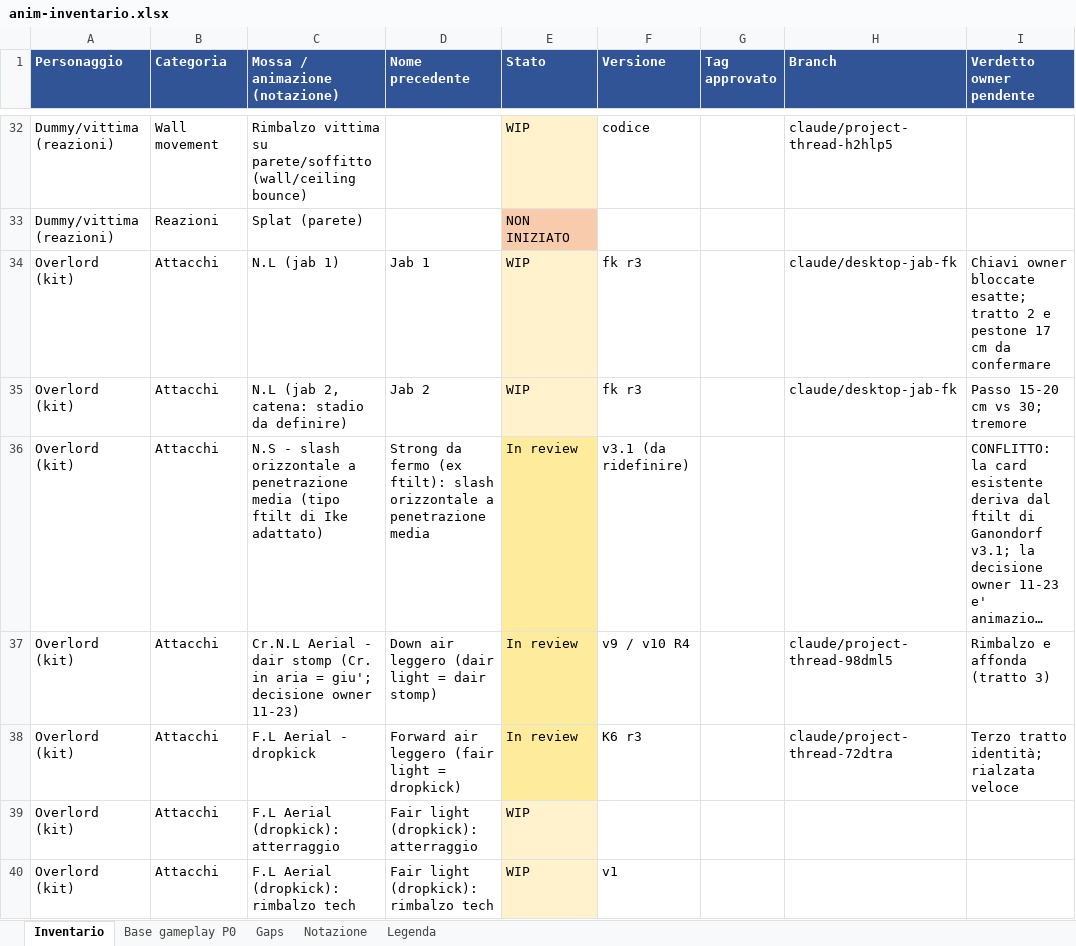
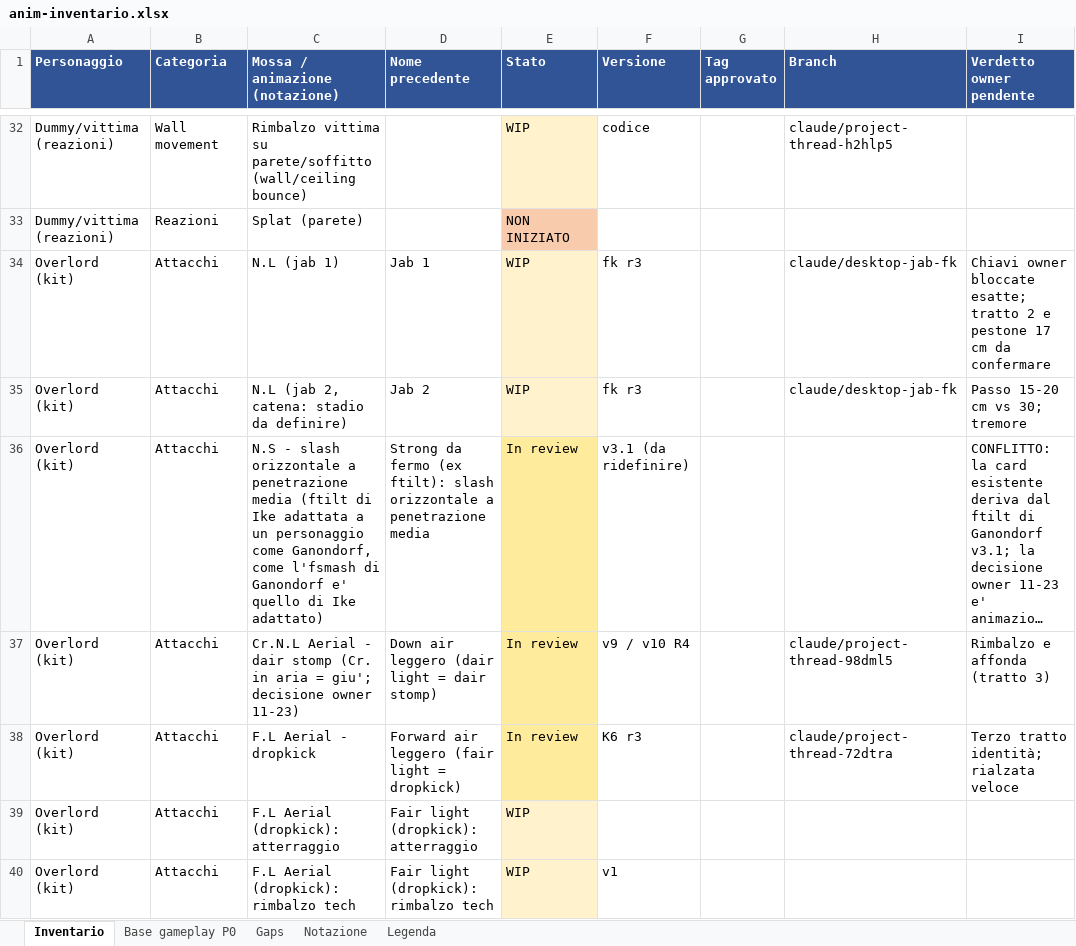
Before and after one commit to xJusteen47/GASP_GiustinoTest_5.8, an Excel workbook: docs/notes/anim-inventario.xlsx, sheet Inventario, drawn as a sheet; only a part is shown, gaps mark what is left out; long unchanged cells end in …; values as stored, in another font and other column widths than the file's, no borders; the diff covers the shown part only; the diff names each change by its address in the sheet, - before the commit and + after, or states it on an @@ line.

```diff
--- a/docs/notes/anim-inventario.xlsx (sheet Inventario)
+++ b/docs/notes/anim-inventario.xlsx (sheet Inventario)
-C36 (Mossa / animazione (notazione)): …penetrazione media (tipo ftilt di Ike…
+C36 (Mossa / animazione (notazione)): …penetrazione media (ftilt di Ike adattata a un personaggio come Ganondorf, come l'fsmash di Ganondorf e' quello di Ike…
```
Also changed, not shown: 2 edited cells elsewhere in this sheet, 1 other file.
